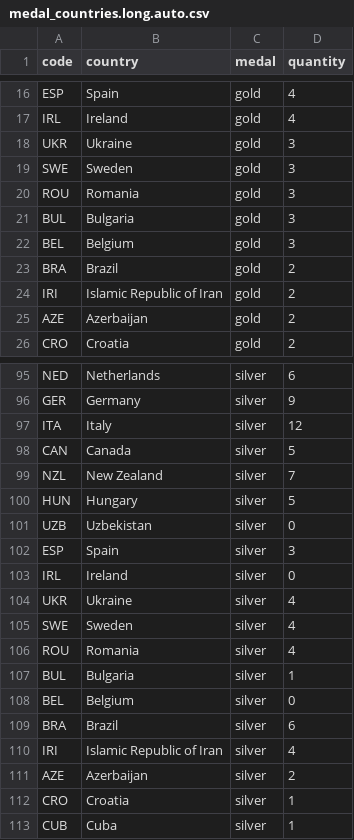
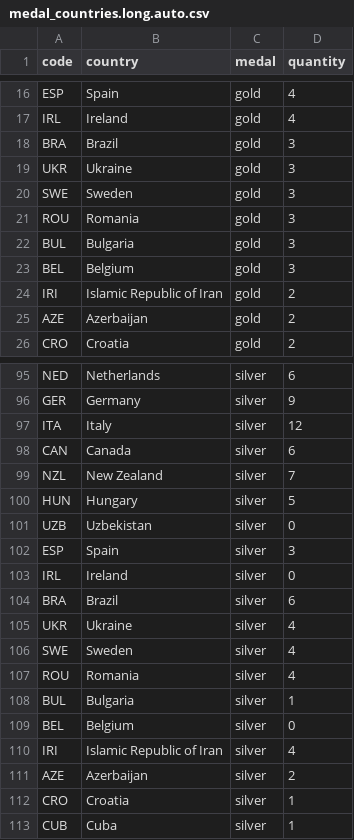
Before and after one commit to taniki/paris2024-data, a CSV file: datasets/medal_countries.long.auto.csv, drawn as a sheet; only a part is shown, gaps mark what is left out; the diff covers the shown part only.

```diff
--- a/datasets/medal_countries.long.auto.csv
+++ b/datasets/medal_countries.long.auto.csv
@@ -17,2 +17,3 @@ ESP,Spain,gold,4
 IRL,Ireland,gold,4
+BRA,Brazil,gold,3
 UKR,Ukraine,gold,3
@@ -22,3 +23,2 @@ BUL,Bulgaria,gold,3
 BEL,Belgium,gold,3
-BRA,Brazil,gold,2
 IRI,Islamic Republic of Iran,gold,2
@@ -97,3 +97,3 @@ GER,Germany,silver,9
 ITA,Italy,silver,12
-CAN,Canada,silver,5
+CAN,Canada,silver,6
 NZL,New Zealand,silver,7
@@ -103,2 +103,3 @@ ESP,Spain,silver,3
 IRL,Ireland,silver,0
+BRA,Brazil,silver,6
 UKR,Ukraine,silver,4
@@ -108,3 +109,2 @@ BUL,Bulgaria,silver,1
 BEL,Belgium,silver,0
-BRA,Brazil,silver,6
 IRI,Islamic Republic of Iran,silver,4
```
Also changed, not shown: 1 moved row elsewhere in this file, datasets/medal_countries.wide.auto.csv, datasets/medallists.csv, 1 other file.
